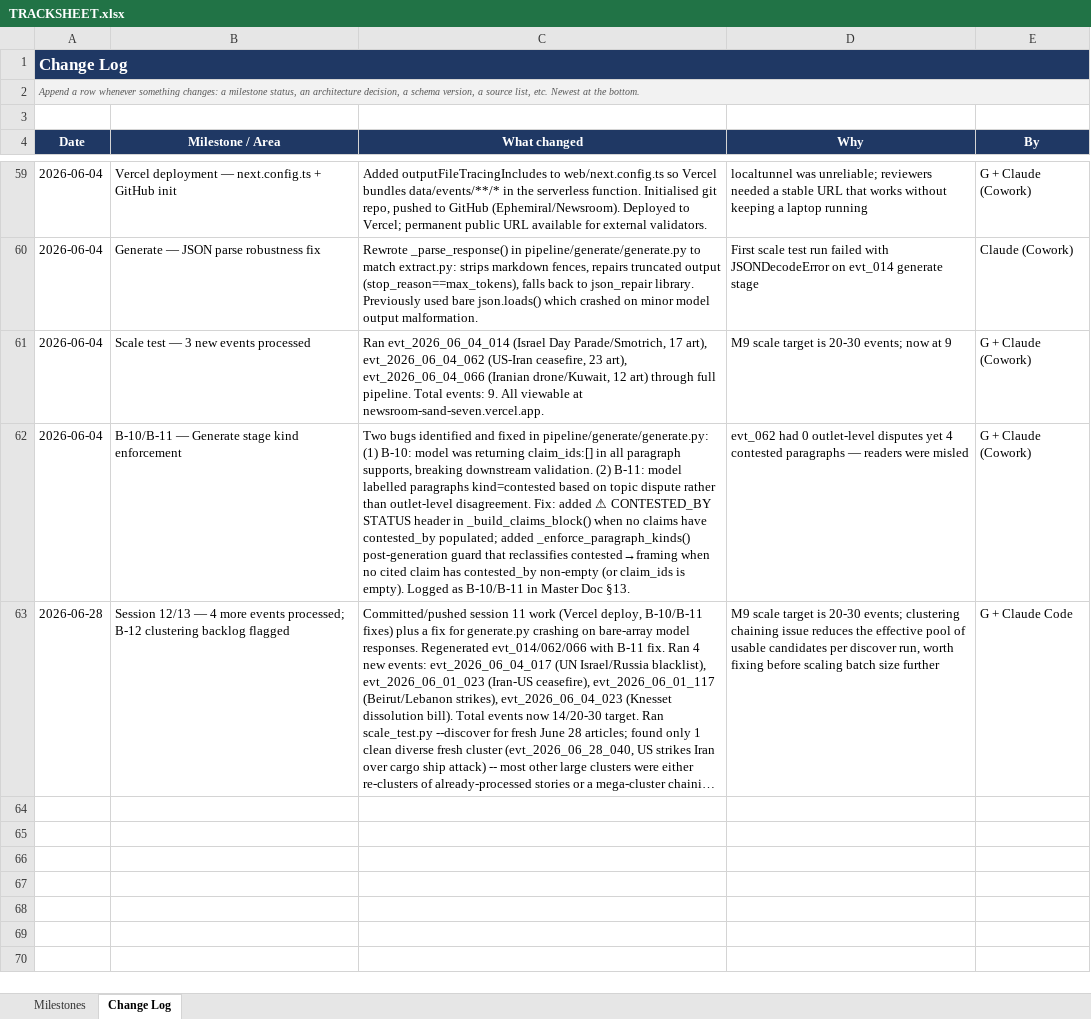
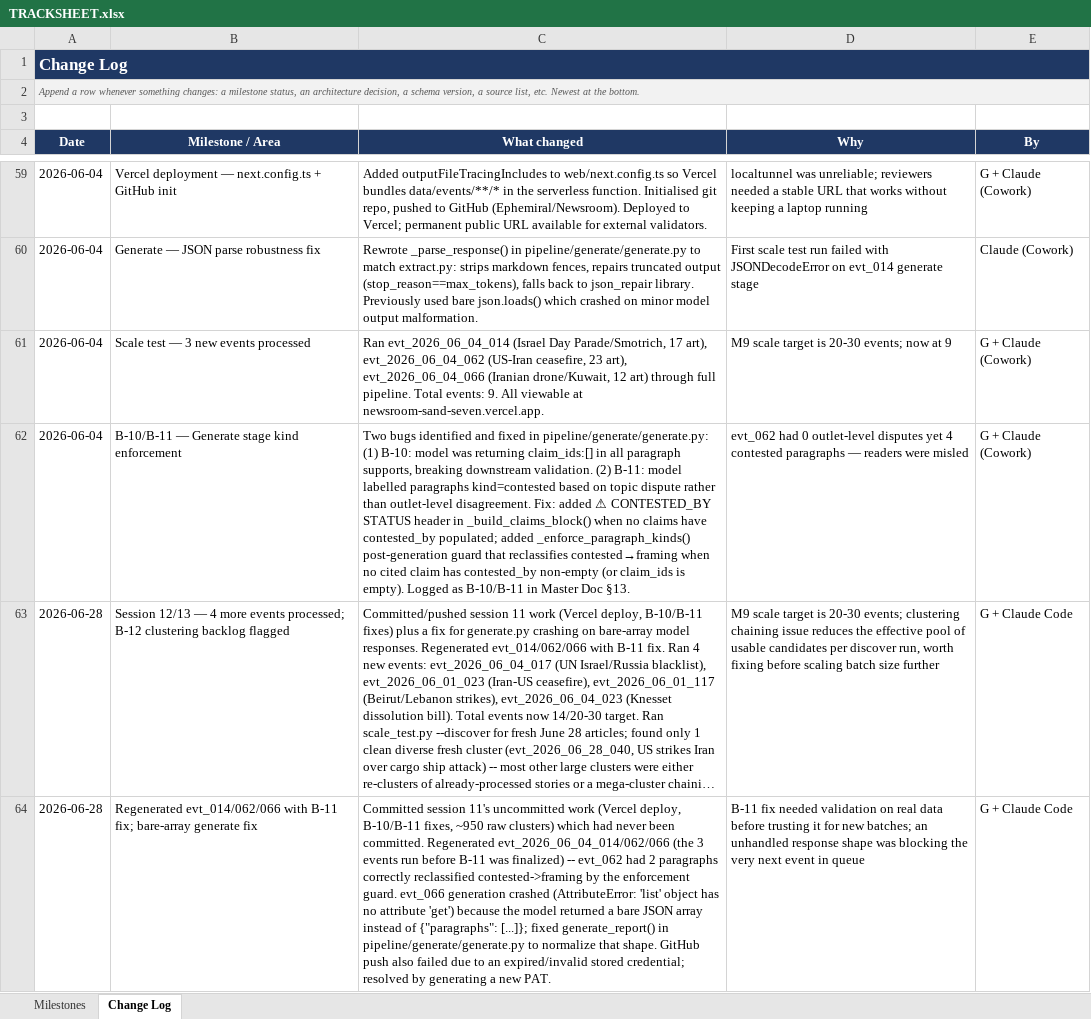
Before and after one commit to Ephemiral/Newsroom, an Excel workbook: TRACKSHEET.xlsx, sheet Change Log, drawn as a sheet; only a part is shown, gaps mark what is left out; long unchanged cells end in …; values as stored, in another font and other column widths than the file's, no borders; the diff names each change by its address in the sheet, - before the commit and + after, or states it on an @@ line.

```diff
--- a/TRACKSHEET.xlsx (sheet Change Log)
+++ b/TRACKSHEET.xlsx (sheet Change Log)
+row 64: 2026-06-28 | Regenerated evt_014/062/066 with B-11 fix; bare-array generate fix | Committed session 11's uncommitted work (Vercel deploy, B-10/B-11 fixes, ~950 raw clusters) which had never been committed. Regenerated evt_2026_06_04_014/062/066 (the 3 events run before B-11 was finalized) -- evt_062 had 2 paragraphs correctly reclassified contested->framing by the enforcement guard. evt_066 generation crashed (AttributeError: 'list' object has no attribute 'get') because the model returned a bare JSON array instead of {"paragraphs": [...]}; fixed generate_report() in pipeline/generate/generate.py to normalize that shape. GitHub push also failed due to an expired/invalid stored credential; resolved by generating a new PAT. | B-11 fix needed validation on real data before trusting it for new batches; an unhandled response shape was blocking the very next event in queue | G + Claude Code
```
Also changed, not shown: sheet Milestones, 1 other file.
